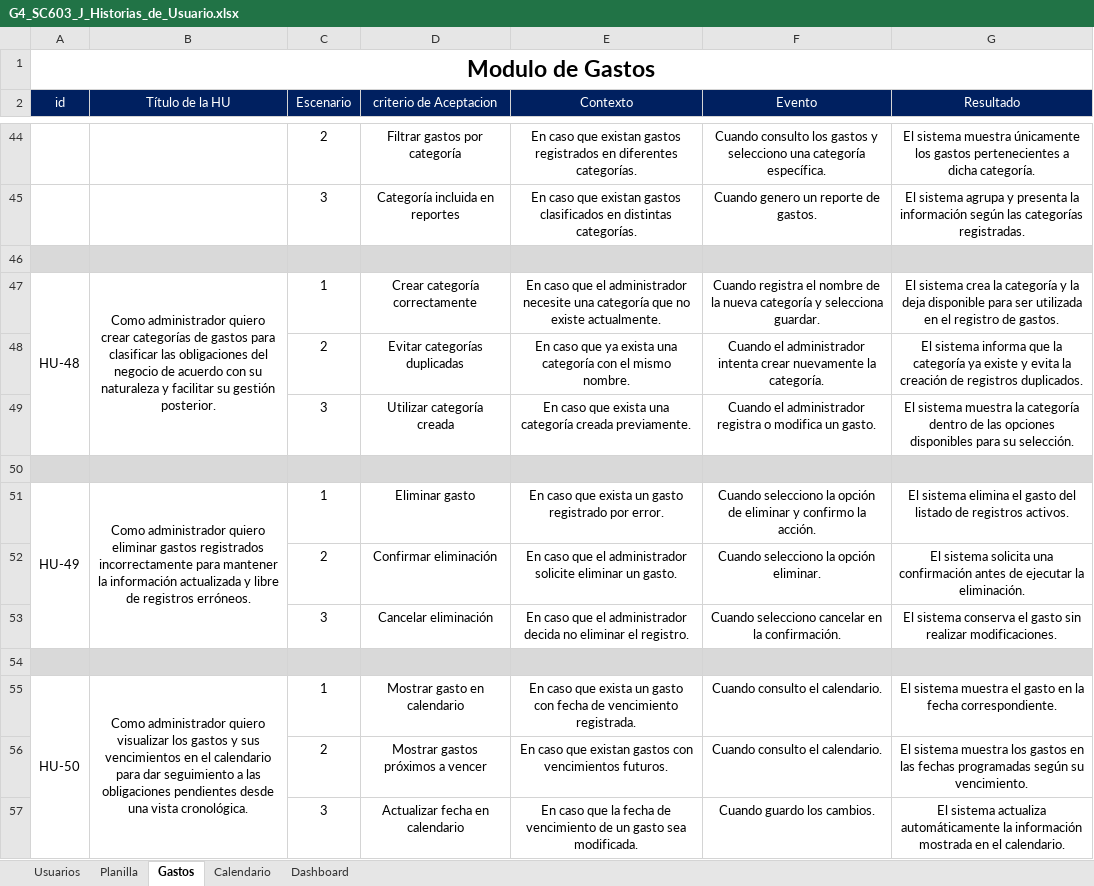
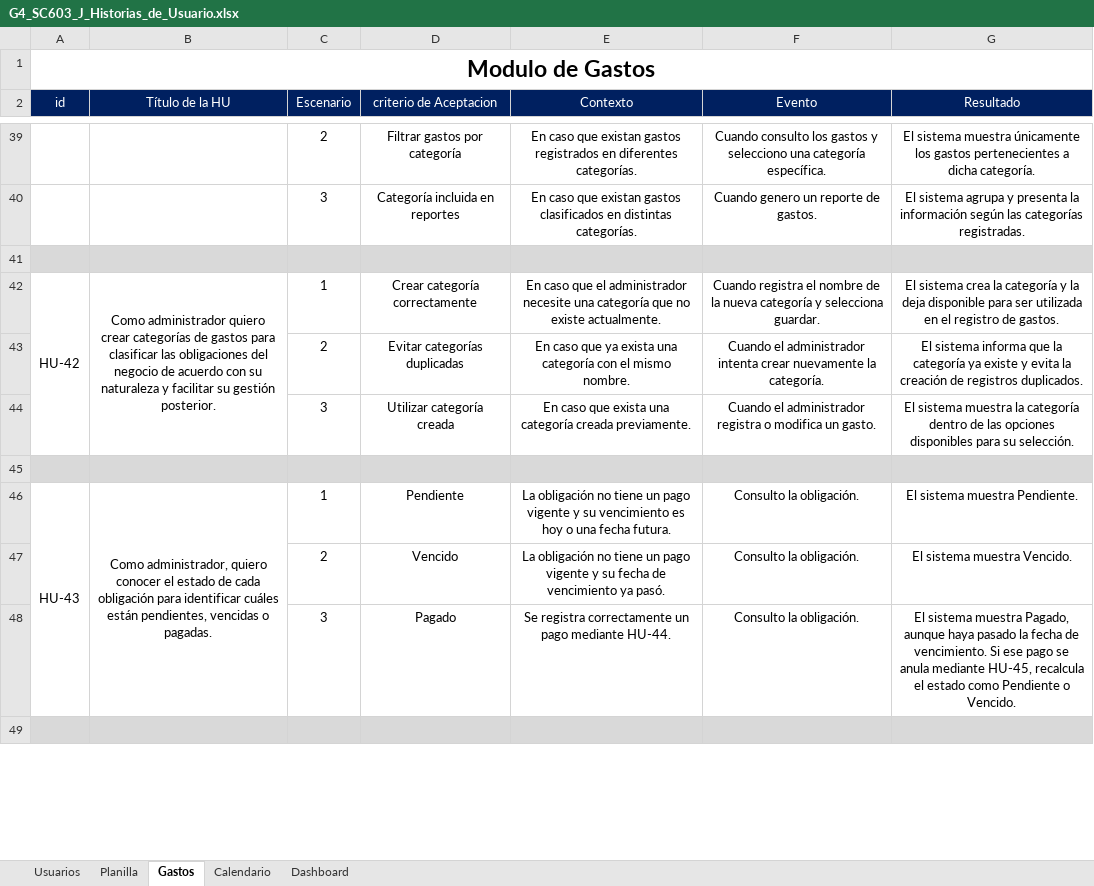
Before and after one commit to Fide-KeylorOrg/sistema_gestion_gastos, an Excel workbook: docs/G4_SC603_J_Historias_de_Usuario.xlsx, sheet Gastos, drawn as a sheet; only a part is shown, gaps mark what is left out; values as stored, in another font and other column widths than the file's, no borders; removed rows and columns are numbered as before the commit, all else as after; the diff covers the shown part only; the diff names each change by its address in the sheet, - before the commit and + after, or states it on an @@ line.

```diff
--- a/docs/G4_SC603_J_Historias_de_Usuario.xlsx (sheet Gastos)
+++ b/docs/G4_SC603_J_Historias_de_Usuario.xlsx (sheet Gastos)
-A42 (id): HU-48
+A42 (id): HU-42
-row 51: HU-49 | Como administrador quiero eliminar gastos registrados incorrectamente para mantener la información actualizada y libre de registros erróneos. | 1 | Eliminar gasto | En caso que exista un gasto registrado por error. | Cuando selecciono la opción de eliminar y confirmo la acción. | El sistema elimina el gasto del listado de registros activos.
-row 52:  |  | 2 | Confirmar eliminación | En caso que el administrador solicite eliminar un gasto. | Cuando selecciono la opción eliminar. | El sistema solicita una confirmación antes de ejecutar la eliminación.
-row 53:  |  | 3 | Cancelar eliminación | En caso que el administrador decida no eliminar el registro. | Cuando selecciono cancelar en la confirmación. | El sistema conserva el gasto sin realizar modificaciones.
+row 46: HU-43 | Como administrador, quiero conocer el estado de cada obligación para identificar cuáles están pendientes, vencidas o pagadas. | 1 | Pendiente | La obligación no tiene un pago vigente y su vencimiento es hoy o una fecha futura. | Consulto la obligación. | El sistema muestra Pendiente.
+row 47:  |  | 2 | Vencido | La obligación no tiene un pago vigente y su fecha de vencimiento ya pasó. | Consulto la obligación. | El sistema muestra Vencido.
+row 48:  |  | 3 | Pagado | Se registra correctamente un pago mediante HU-44. | Consulto la obligación. | El sistema muestra Pagado, aunque haya pasado la fecha de vencimiento. Si ese pago se anula mediante HU-45, recalcula el estado como Pendiente o Vencido.
-row 55: HU-50 | Como administrador quiero visualizar los gastos y sus vencimientos en el calendario para dar seguimiento a las obligaciones pendientes desde una vista cronológica. | 1 | Mostrar gasto en calendario | En caso que exista un gasto con fecha de vencimiento registrada. | Cuando consulto el calendario. | El sistema muestra el gasto en la fecha correspondiente.
-row 56:  |  | 2 | Mostrar gastos próximos a vencer | En caso que existan gastos con vencimientos futuros. | Cuando consulto el calendario. | El sistema muestra los gastos en las fechas programadas según su vencimiento.
-row 57:  |  | 3 | Actualizar fecha en calendario | En caso que la fecha de vencimiento de un gasto sea modificada. | Cuando guardo los cambios. | El sistema actualiza automáticamente la información mostrada en el calendario.
```
Also changed, not shown: 13 added rows, 31 removed rows and 15 edited cells elsewhere in this sheet, sheet Planilla, sheet Calendario, sheet Usuarios, sheet Dashboard, 48 other files.
